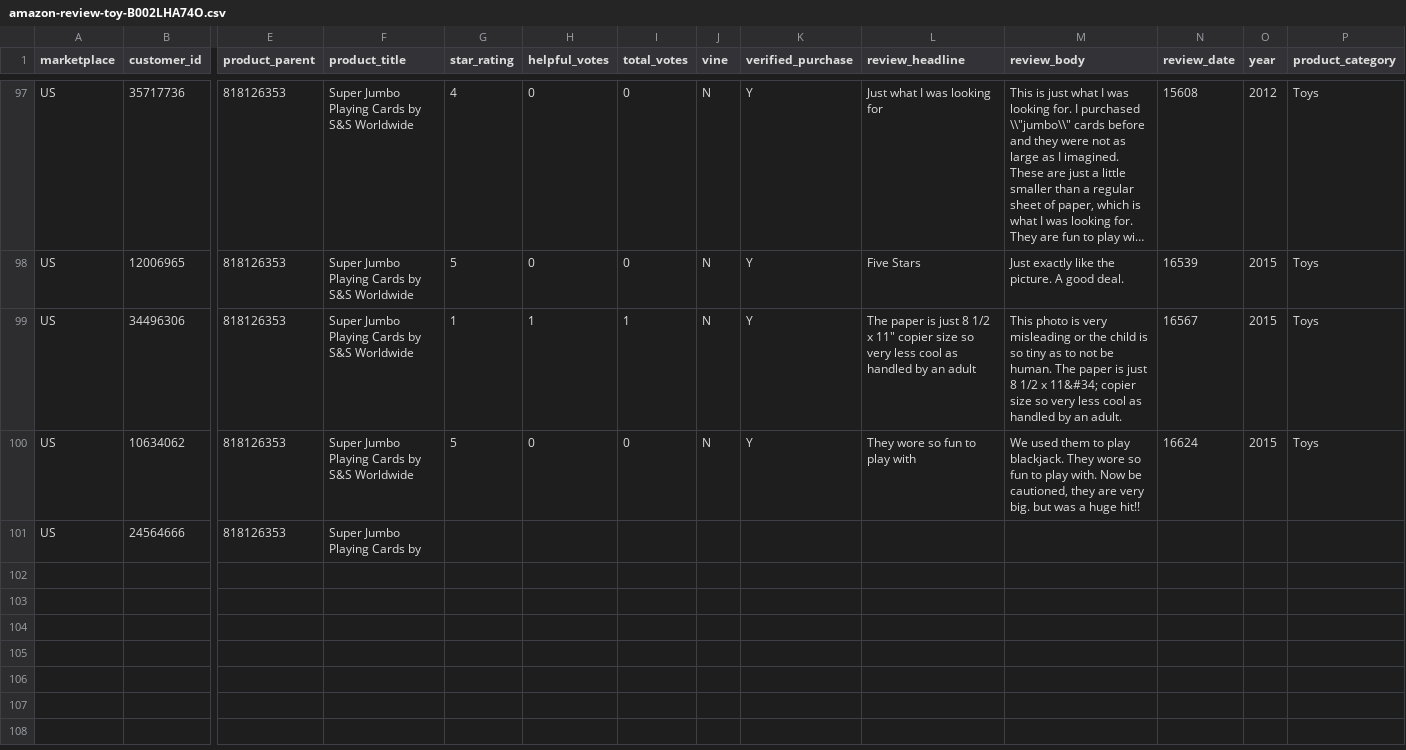
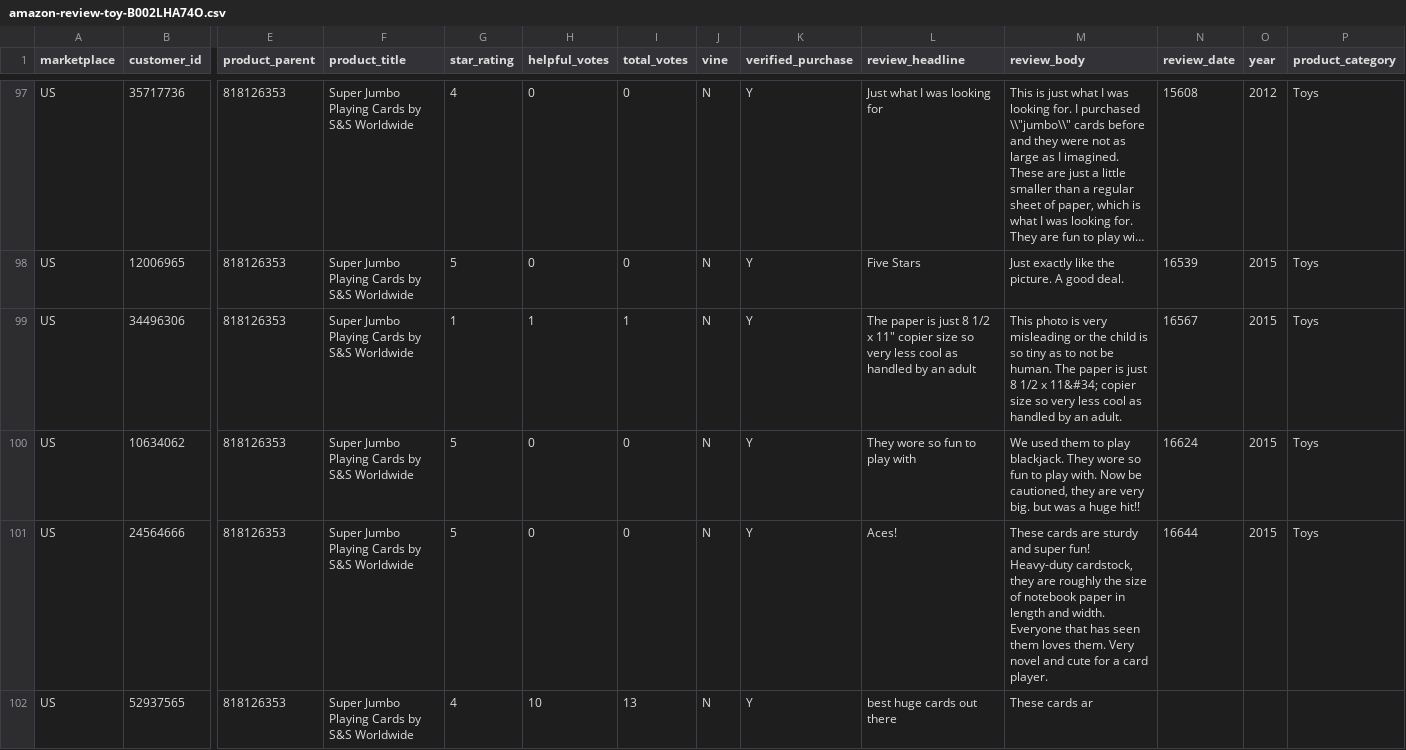
Before and after one commit to reapersy/serverless-nlp-solution-cdk, a CSV file: script/simulation/data/amazon-review-toy-B002LHA74O.csv, drawn as a sheet; only a part is shown, gaps mark what is left out; long unchanged cells end in …; rows hold the shown columns only; the diff names each change by its address in the sheet, - before the commit and + after, or states it on an @@ line.

```diff
--- a/script/simulation/data/amazon-review-toy-B002LHA74O.csv
+++ b/script/simulation/data/amazon-review-toy-B002LHA74O.csv
-F101 (product_title): Super Jumbo Playing Cards by
+F101 (product_title): Super Jumbo Playing Cards by S&S Worldwide
-G101 (star_rating): (empty)
+G101 (star_rating): 5
-H101 (helpful_votes): (empty)
+H101 (helpful_votes): 0
-I101 (total_votes): (empty)
+I101 (total_votes): 0
-J101 (vine): (empty)
+J101 (vine): N
-K101 (verified_purchase): (empty)
+K101 (verified_purchase): Y
-L101 (review_headline): (empty)
+L101 (review_headline): Aces!
-M101 (review_body): (empty)
+M101 (review_body): These cards are sturdy and super fun! Heavy-duty cardstock, they are roughly the size of notebook paper in length and width. Everyone that has seen them loves them. Very novel and cute for a card player.
-N101 (review_date): (empty)
+N101 (review_date): 16644
-O101 (year): (empty)
+O101 (year): 2015
-P101 (product_category): (empty)
+P101 (product_category): Toys
+row 102: US | 52937565 | 818126353 | Super Jumbo Playing Cards by S&S Worldwide | 4 | 10 | 13 | N | Y | best huge cards out there | These cards ar
```
